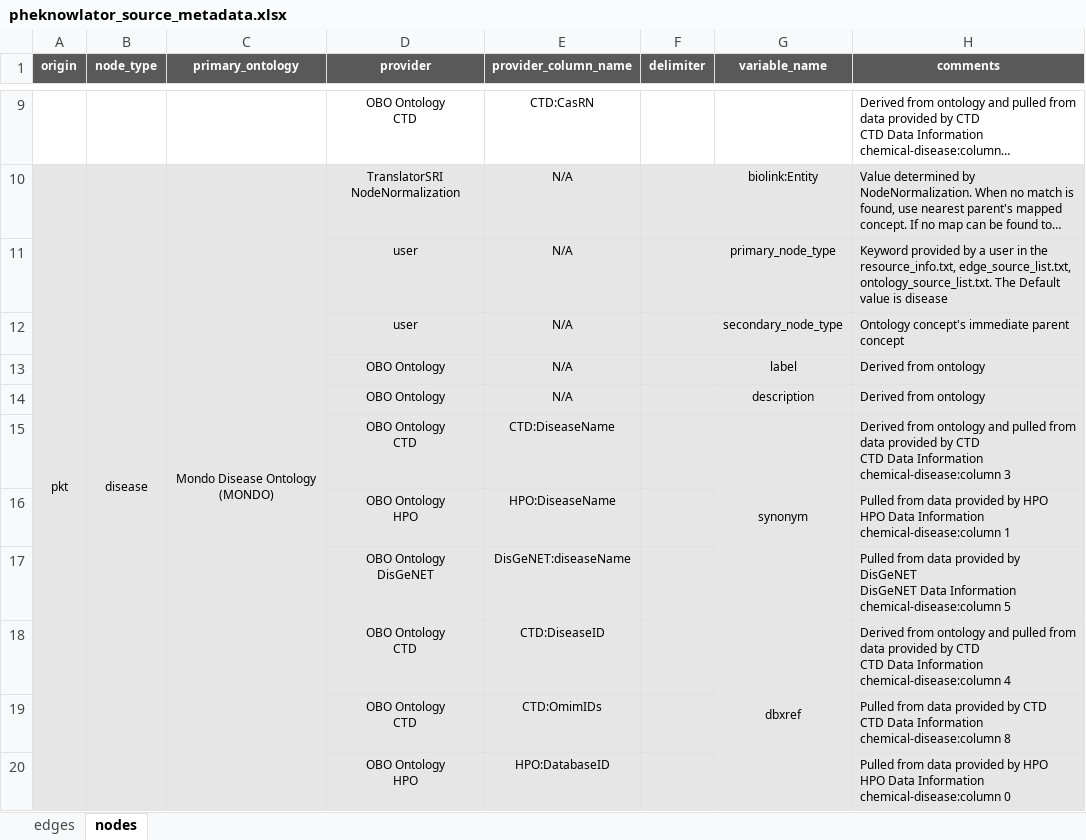
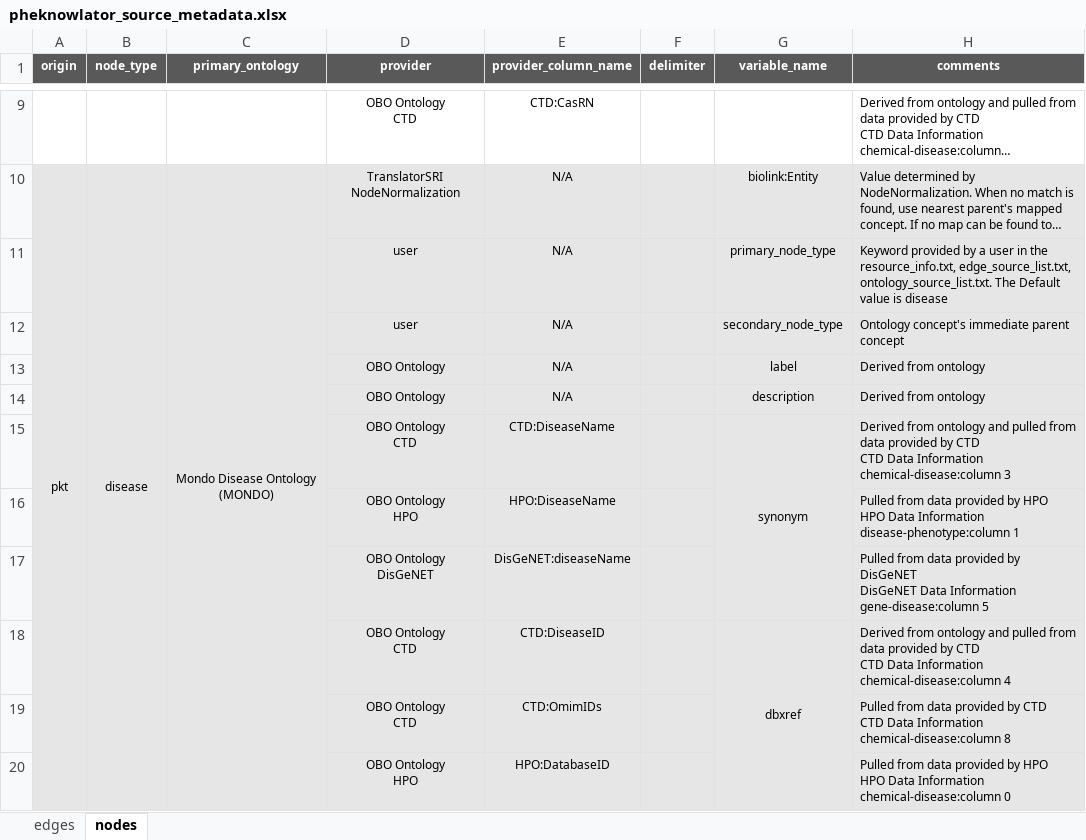
Before and after one commit to callahantiff/PheKnowLator, an Excel workbook: resources/pheknowlator_source_metadata.xlsx, sheet nodes, drawn as a sheet; only a part is shown, gaps mark what is left out; long unchanged cells end in …; values as stored, in another font and other column widths than the file's, no borders; ↵ is a line break in a cell; the diff covers the shown part only; the diff names each change by its address in the sheet, - before the commit and + after, or states it on an @@ line.

Commit message:
gene-pathway

```diff
--- a/resources/pheknowlator_source_metadata.xlsx (sheet nodes)
+++ b/resources/pheknowlator_source_metadata.xlsx (sheet nodes)
-H16 (comments): …Data Information ↵ chemical-disease:column 1
+H16 (comments): …Data Information ↵ disease-phenotype:column 1
-H17 (comments): …Data Information ↵ chemical-disease:column 5
+H17 (comments): …Data Information ↵ gene-disease:column 5
```
Also changed, not shown: 2 added rows, 22 edited cells and merged cells elsewhere in this sheet, sheet edges.
